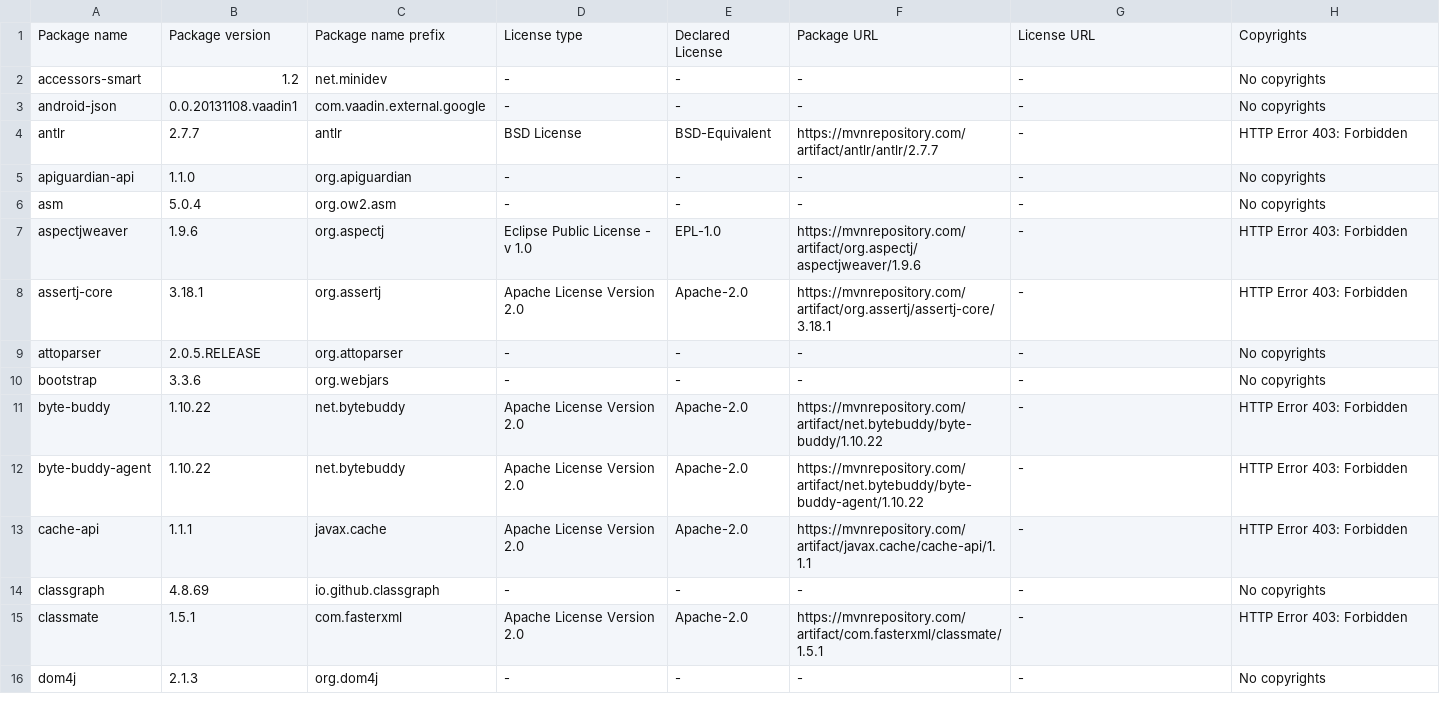
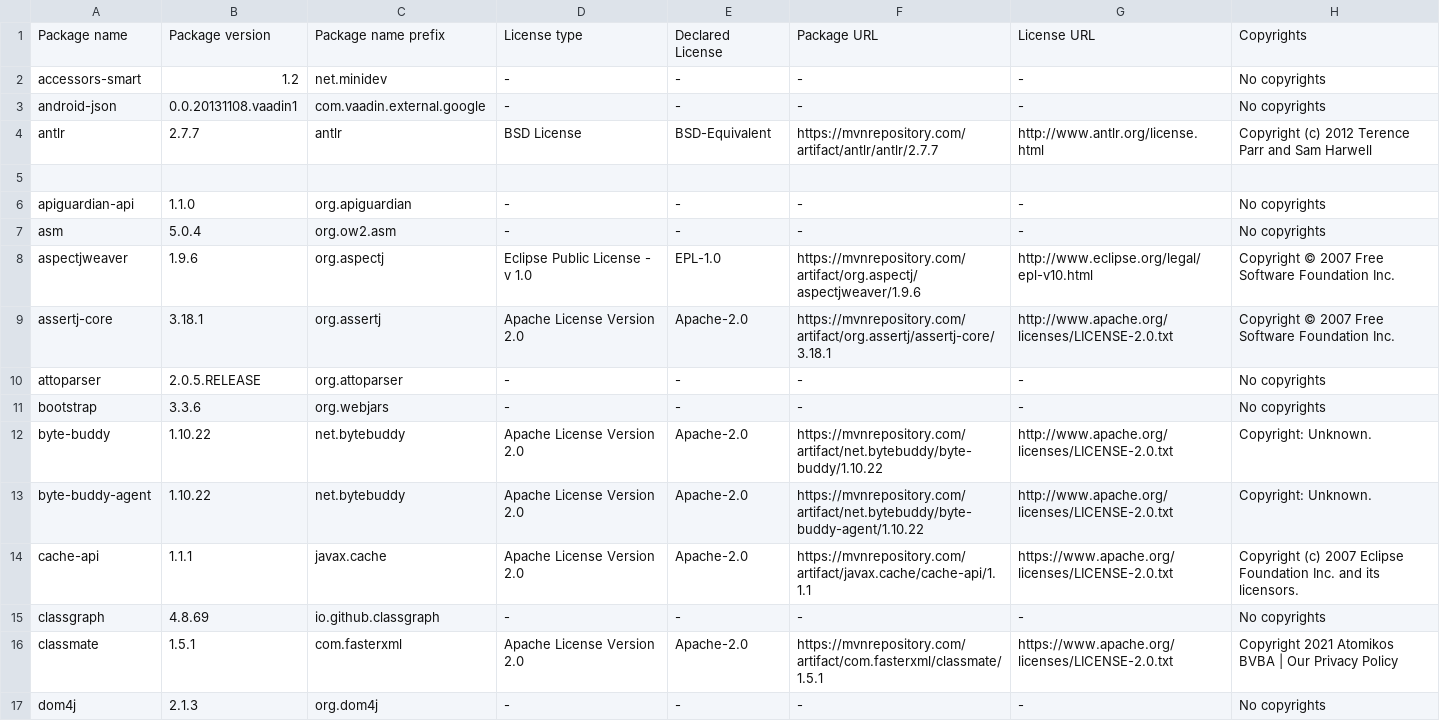
Before and after one commit to Kurii957/license-listing, a CSV file: files/output.csv, drawn as a sheet; only a part is shown; addresses are those after the commit; the diff covers the shown part only; the diff names each change by its address in the sheet, - before the commit and + after, or states it on an @@ line.

```diff
--- a/files/output.csv
+++ b/files/output.csv
-G4: -
+G4: http://www.antlr.org/license.html
-H4: HTTP Error 403: Forbidden
+H4: Copyright (c) 2012 Terence Parr and Sam Harwell
+row 5: (empty)
-G8: -
+G8: http://www.eclipse.org/legal/epl-v10.html
-H8:H9: HTTP Error 403: Forbidden
+H8:H9: Copyright © 2007 Free Software Foundation Inc.
-G9: -
+G9: http://www.apache.org/licenses/LICENSE-2.0.txt
-G12:G13: -
+G12:G13: http://www.apache.org/licenses/LICENSE-2.0.txt
-H12:H13: HTTP Error 403: Forbidden
+H12:H13: Copyright: Unknown.
-G14: -
+G14: https://www.apache.org/licenses/LICENSE-2.0.txt
-H14: HTTP Error 403: Forbidden
+H14: Copyright (c) 2007 Eclipse Foundation Inc. and its licensors.
-G16: -
+G16: https://www.apache.org/licenses/LICENSE-2.0.txt
-H16: HTTP Error 403: Forbidden
+H16: Copyright 2021 Atomikos BVBA | Our Privacy Policy
```
Also changed, not shown: 6 added rows and 171 edited cells elsewhere in this file.
